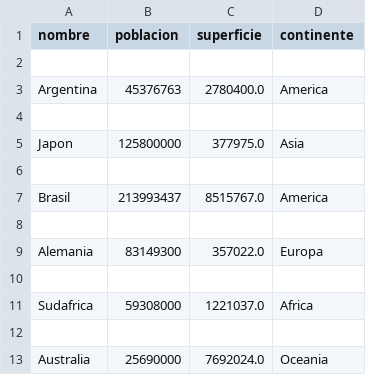
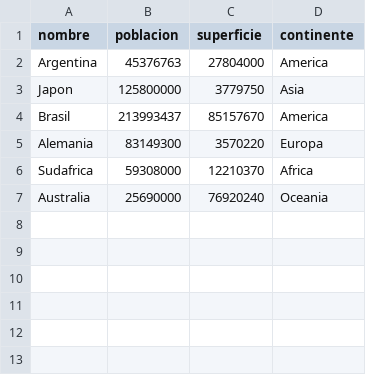
Before and after one commit to Lauuuta/TPI-Programacion1, a CSV file: paises.csv, drawn as a sheet.

```diff
--- a/paises.csv
+++ b/paises.csv
@@ -1,13 +1,7 @@
 nombre,poblacion,superficie,continente
-
-Argentina,45376763,2780400.0,America
-
-Japon,125800000,377975.0,Asia
-
-Brasil,213993437,8515767.0,America
-
-Alemania,83149300,357022.0,Europa
-
-Sudafrica,59308000,1221037.0,Africa
-
-Australia,25690000,7692024.0,Oceania
+Argentina,45376763,27804000,America
+Japon,125800000,3779750,Asia
+Brasil,213993437,85157670,America
+Alemania,83149300,3570220,Europa
+Sudafrica,59308000,12210370,Africa
+Australia,25690000,76920240,Oceania
```
